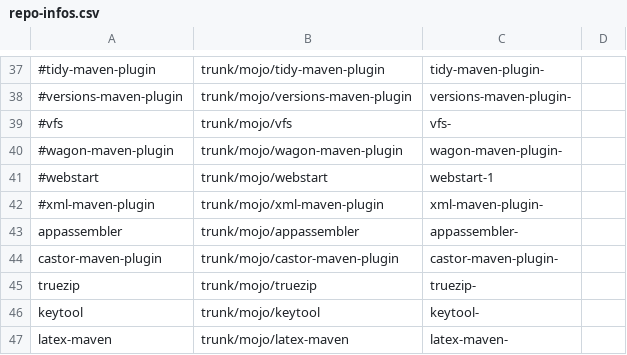
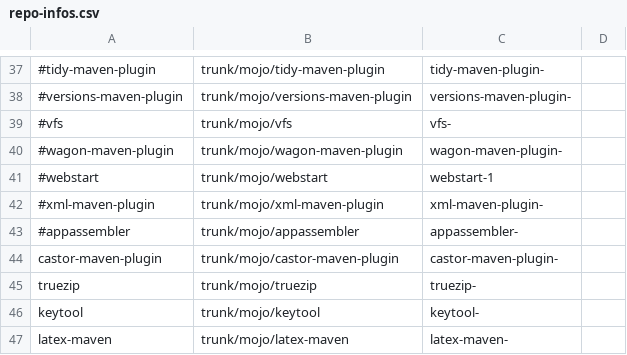
Before and after one commit to mojohaus/convert-to-git, a CSV file: repo-infos.csv, drawn as a sheet; only a part is shown, gaps mark what is left out.

Commit message:
Appassembler seemed to be done.

```diff
--- a/repo-infos.csv
+++ b/repo-infos.csv
@@ -42,3 +42,3 @@
 #xml-maven-plugin,trunk/mojo/xml-maven-plugin,xml-maven-plugin-,
-appassembler,trunk/mojo/appassembler,appassembler-,
+#appassembler,trunk/mojo/appassembler,appassembler-,
 castor-maven-plugin,trunk/mojo/castor-maven-plugin,castor-maven-plugin-,
```
